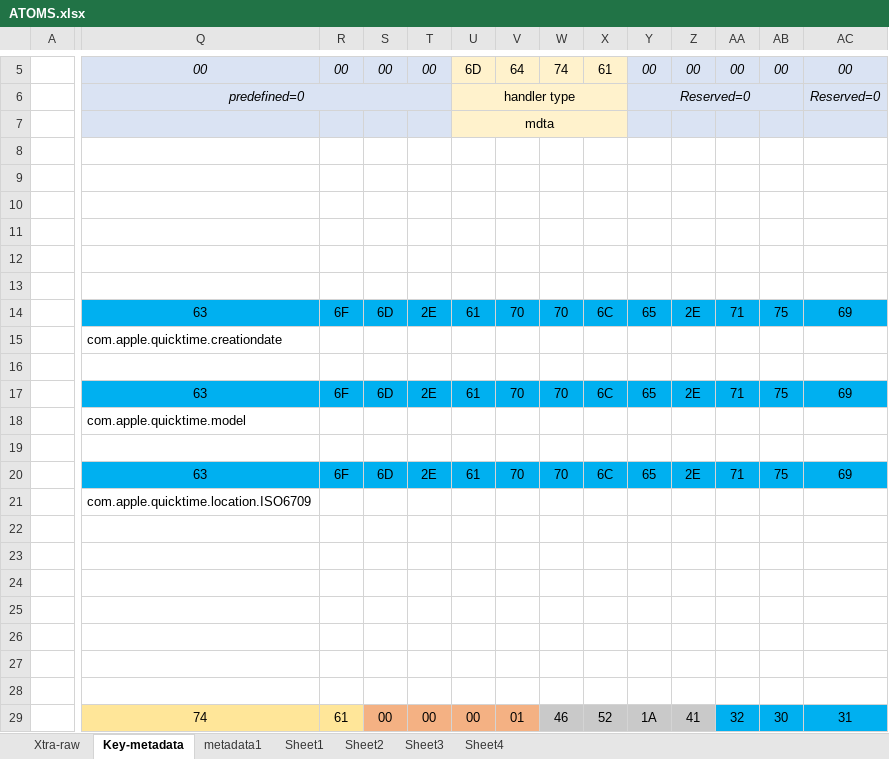
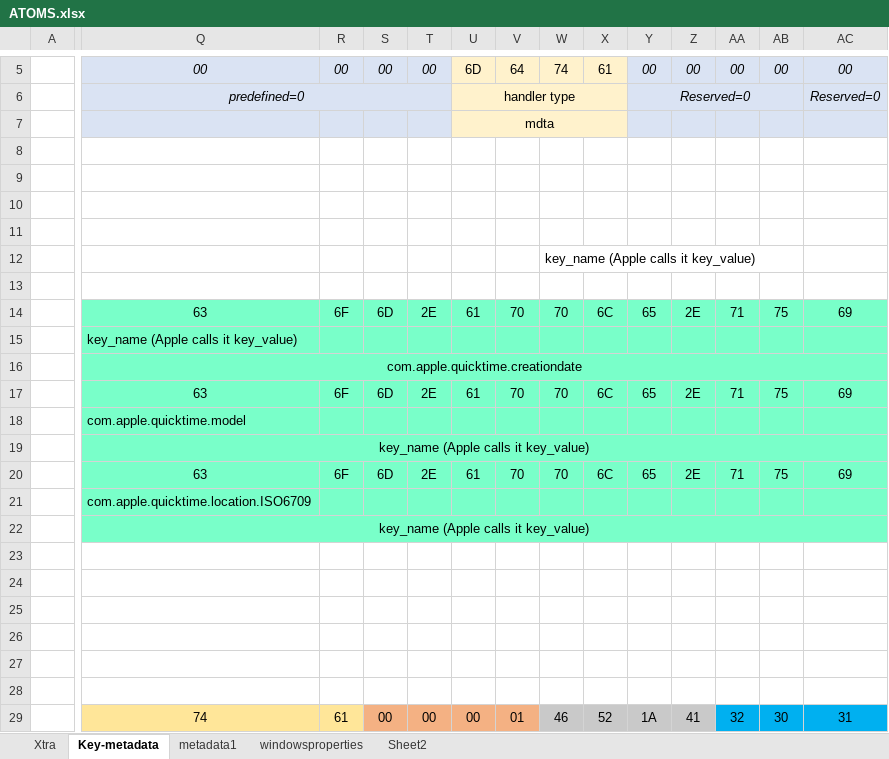
Before and after one commit to Leo-van-Stee/leo-van-stee.github.io, an Excel workbook: ATOMS.xlsx, sheet Key-metadata, drawn as a sheet; only a part is shown, gaps mark what is left out; values as stored, in another font and other column widths than the file's, no borders; charts and pictures not drawn; the diff covers the shown part only; the diff names each change by its address in the sheet, - before the commit and + after, or states it on an @@ line.

```diff
--- a/ATOMS.xlsx (sheet Key-metadata)
+++ b/ATOMS.xlsx (sheet Key-metadata)
-sheet tab: Xtra-raw
+sheet tab: Xtra
-sheet tab: Sheet1
+sheet tab: windowsproperties
-sheet tab: Sheet3
-sheet tab: Sheet4
-W12: (empty)
+W12: key_name (Apple calls it key_value)
-Q14:AC14 fill: #00B0F0
+Q14:AC14 fill: #79FFC9
-Q15: com.apple.quicktime.creationdate
+Q15: key_name (Apple calls it key_value)
-Q15:AC16 fill: none
+Q15:AC16 fill: #79FFC9
-Q16: (empty)
+Q16: com.apple.quicktime.creationdate
+Q16:AI16 merged
-Q17:AC17 fill: #00B0F0
+Q17:AC17 fill: #79FFC9
-Q18:AC19 fill: none
+Q18:AC19 fill: #79FFC9
-Q19: (empty)
+Q19: key_name (Apple calls it key_value)
+Q19:AI19 merged
-Q20:AC20 fill: #00B0F0
+Q20:AC20 fill: #79FFC9
-Q21:AC22 fill: none
+Q21:AC22 fill: #79FFC9
-Q22: (empty)
+Q22: key_name (Apple calls it key_value)
+Q22:AI22 merged
```
Also changed, not shown: cell formats elsewhere in this sheet, sheet Xtra, sheet windowsproperties, sheet metadata1, charts or pictures, 8 other files.
